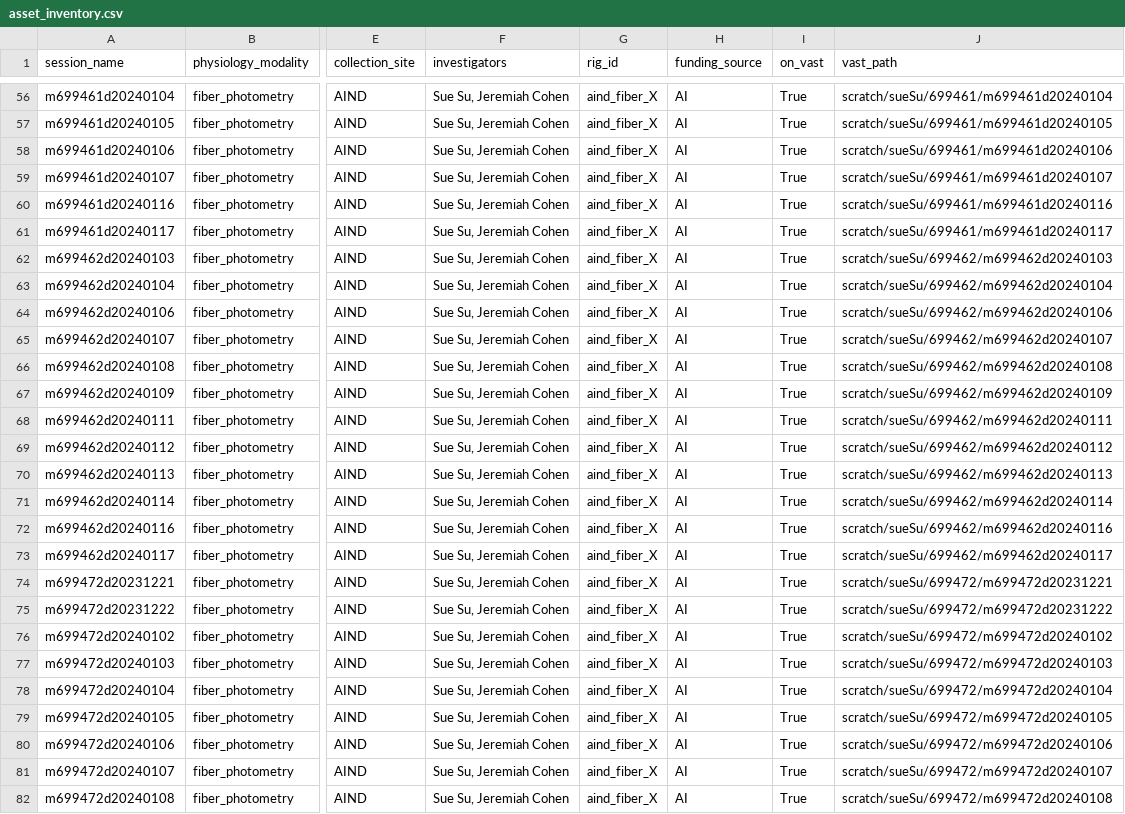
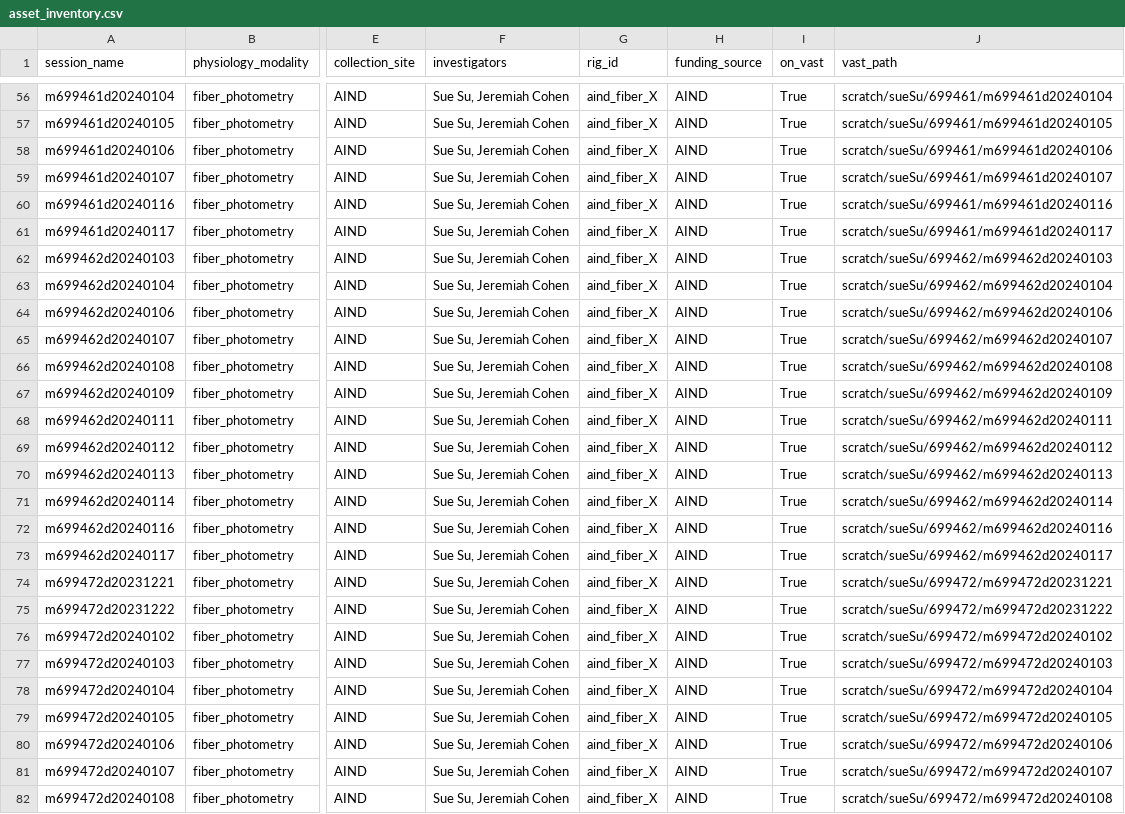
Before and after one commit to dougollerenshaw/aind-workbench, a CSV file: projects/data_conversion_for_sue/asset_inventory.csv, drawn as a sheet; only a part is shown, gaps mark what is left out; the diff covers the shown part only; the diff names each change by its address in the sheet, - before the commit and + after, or states it on an @@ line.

```diff
--- a/projects/data_conversion_for_sue/asset_inventory.csv
+++ b/projects/data_conversion_for_sue/asset_inventory.csv
-H56:H82 (funding_source): AI
+H56:H82 (funding_source): AIND
```
Also changed, not shown: 158 edited cells elsewhere in this file, 1 other file.
